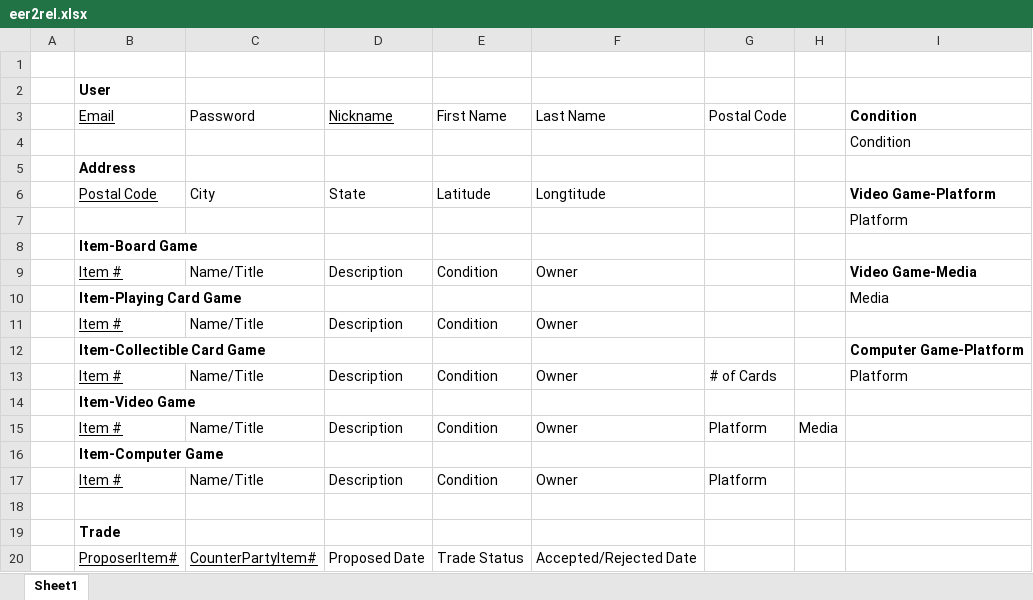
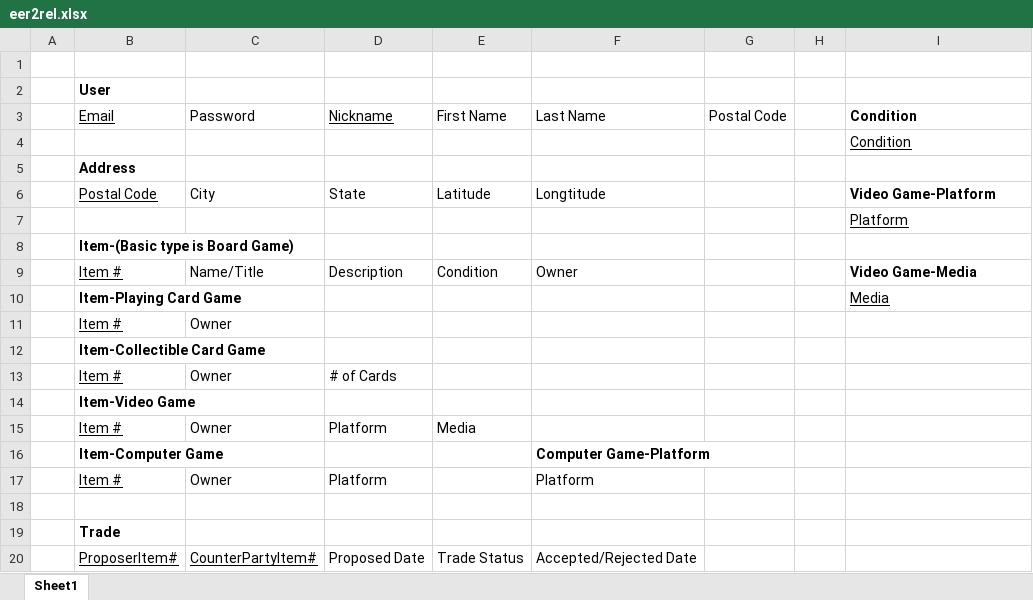
Before and after one commit to guanch1984/game-exchange-app, an Excel workbook: Phase_2/eer2rel.xlsx, sheet Sheet1, drawn as a sheet; values as stored, in another font and other column widths than the file's, no borders; charts and pictures not drawn; removed rows and columns are numbered as before the commit, all else as after; the diff names each change by its address in the sheet, - before the commit and + after, or states it on an @@ line.

```diff
--- a/Phase_2/eer2rel.xlsx (sheet Sheet1)
+++ b/Phase_2/eer2rel.xlsx (sheet Sheet1)
-I4 underline: off
+I4 underline: on
-I7 underline: off
+I7 underline: on
-B8: Item-Board Game
+B8: Item-(Basic type is Board Game)
-I10 underline: off
+I10 underline: on
-row 11:  | Item # | Name/Title | Description | Condition | Owner
-row 12:  | Item-Collectible Card Game |  |  |  |  |  |  | Computer Game-Platform
-row 13:  | Item # | Name/Title | Description | Condition | Owner | # of Cards |  | Platform
+row 11:  | Item # | Owner
+row 12:  | Item-Collectible Card Game
+row 13:  | Item # | Owner | # of Cards
-row 15:  | Item # | Name/Title | Description | Condition | Owner | Platform | Media
-row 16:  | Item-Computer Game
-row 17:  | Item # | Name/Title | Description | Condition | Owner | Platform
+row 15:  | Item # | Owner | Platform | Media
+row 16:  | Item-Computer Game |  |  |  | Computer Game-Platform
+row 17:  | Item # | Owner | Platform |  | Platform
```
Also changed, not shown: charts or pictures, 1 other file.
